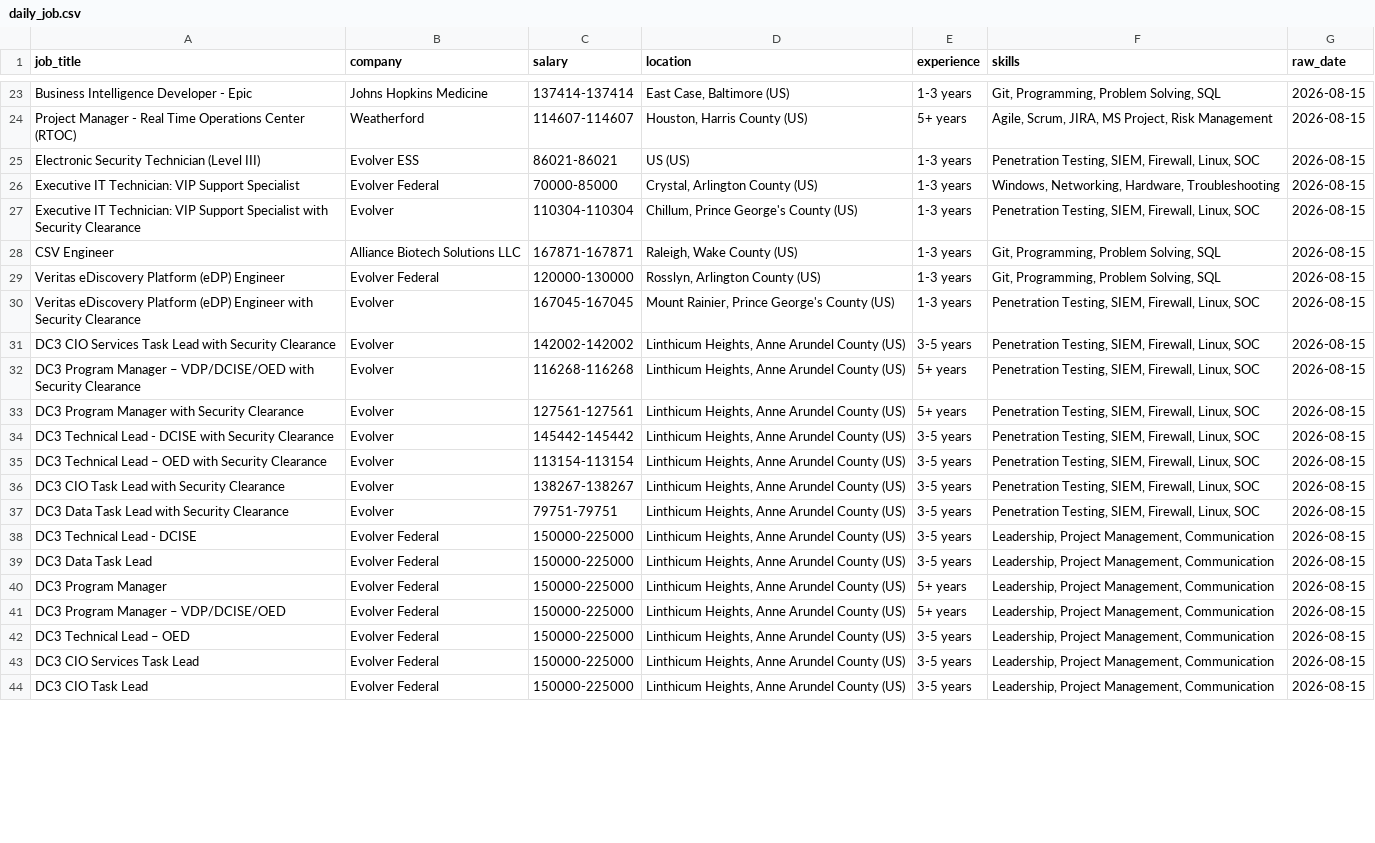
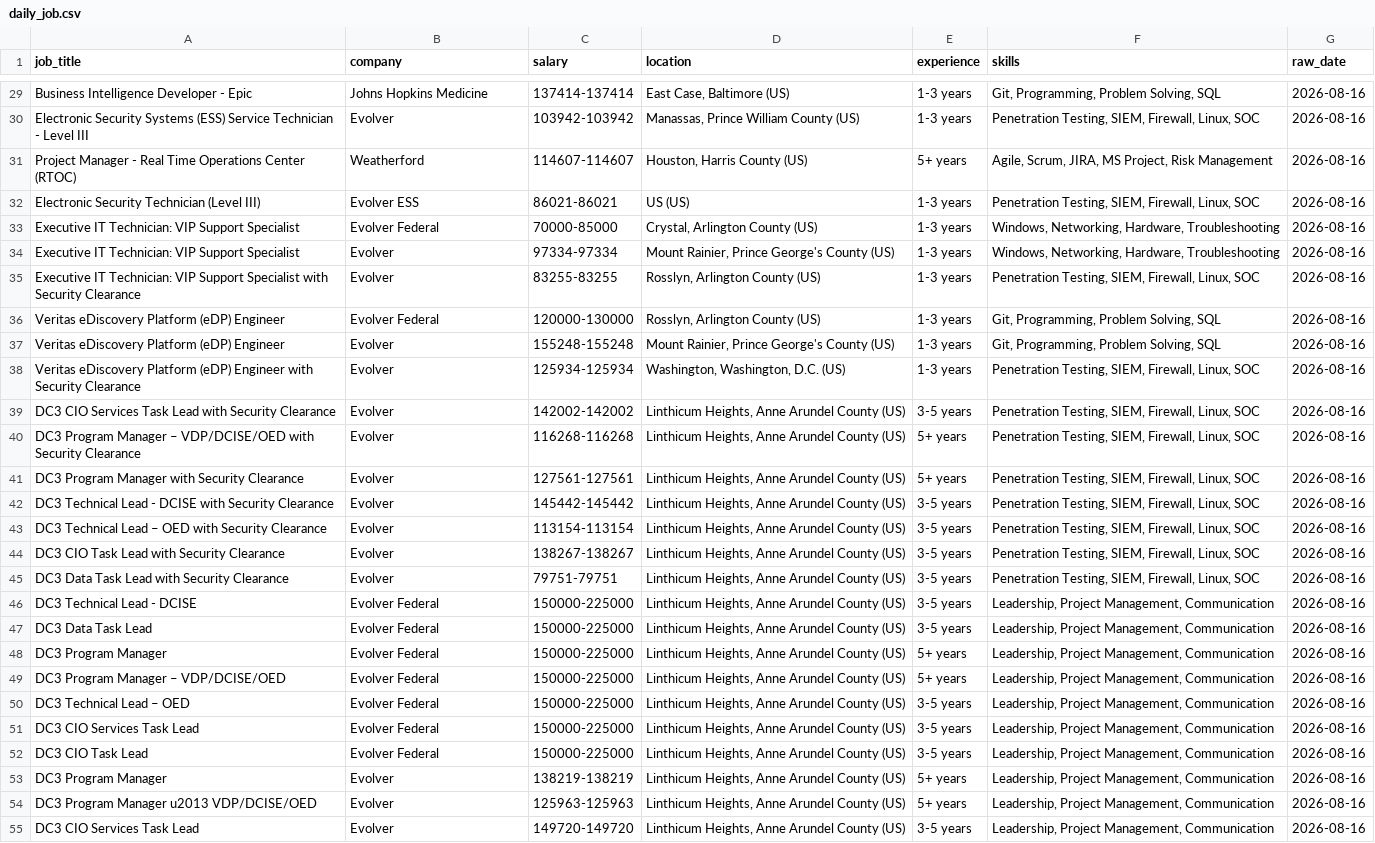
Before and after one commit to kots2915-crypto/IT-Career-Scraper, a CSV file: data/daily_job.csv, drawn as a sheet; only a part is shown, gaps mark what is left out; removed rows and columns are numbered as before the commit, all else as after; the diff covers the shown part only; the diff names each change by its address in the sheet, - before the commit and + after, or states it on an @@ line.

```diff
--- a/data/daily_job.csv
+++ b/data/daily_job.csv
-G29 (raw_date): 2026-08-15
+G29 (raw_date): 2026-08-16
+row 30: Electronic Security Systems (ESS) Service Technician - Level III | Evolver | 103942-103942 | Manassas, Prince William County (US) | 1-3 years | Penetration Testing, SIEM, Firewall, Linux, SOC | 2026-08-16
-G31:G33 (raw_date): 2026-08-15
+G31:G33 (raw_date): 2026-08-16
+row 34: Executive IT Technician: VIP Support Specialist | Evolver | 97334-97334 | Mount Rainier, Prince George's County (US) | 1-3 years | Windows, Networking, Hardware, Troubleshooting | 2026-08-16
-C35 (salary): 110304-110304
+C35 (salary): 83255-83255
-D35 (location): Chillum, Prince George's County (US)
+D35 (location): Rosslyn, Arlington County (US)
-G35 (raw_date): 2026-08-15
+G35 (raw_date): 2026-08-16
-row 28: CSV Engineer | Alliance Biotech Solutions LLC | 167871-167871 | Raleigh, Wake County (US) | 1-3 years | Git, Programming, Problem Solving, SQL | 2026-08-15
-G36 (raw_date): 2026-08-15
+G36 (raw_date): 2026-08-16
+row 37: Veritas eDiscovery Platform (eDP) Engineer | Evolver | 155248-155248 | Mount Rainier, Prince George's County (US) | 1-3 years | Git, Programming, Problem Solving, SQL | 2026-08-16
-C38 (salary): 167045-167045
+C38 (salary): 125934-125934
-D38 (location): Mount Rainier, Prince George's County (US)
+D38 (location): Washington, Washington, D.C. (US)
-G38:G52 (raw_date): 2026-08-15
+G38:G52 (raw_date): 2026-08-16
+row 53: DC3 Program Manager | Evolver | 138219-138219 | Linthicum Heights, Anne Arundel County (US) | 5+ years | Leadership, Project Management, Communication | 2026-08-16
+row 54: DC3 Program Manager u2013 VDP/DCISE/OED | Evolver | 125963-125963 | Linthicum Heights, Anne Arundel County (US) | 5+ years | Leadership, Project Management, Communication | 2026-08-16
+row 55: DC3 CIO Services Task Lead | Evolver | 149720-149720 | Linthicum Heights, Anne Arundel County (US) | 3-5 years | Leadership, Project Management, Communication | 2026-08-16
```
Also changed, not shown: 10 added rows and 50 edited cells elsewhere in this file, data/full_history.csv.
